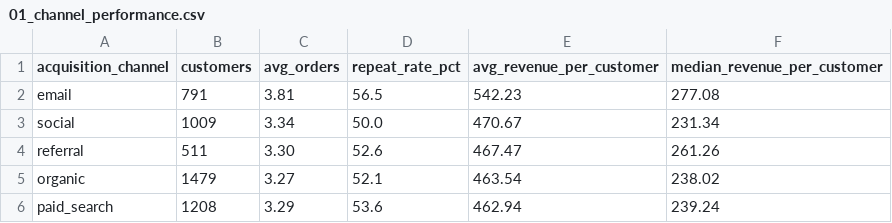
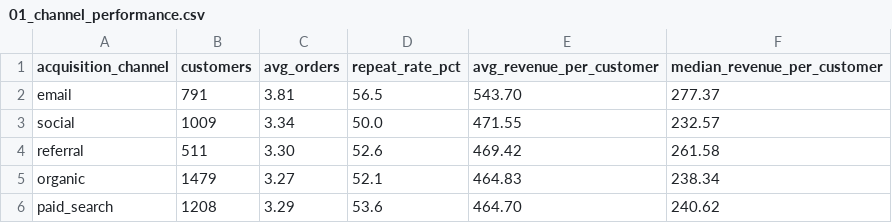
Before and after one commit to mhmmdhaghjoo/online-retail-sql-warehouse, a CSV file: output/01_channel_performance.csv, drawn as a sheet.

```diff
--- a/output/01_channel_performance.csv
+++ b/output/01_channel_performance.csv
@@ -1,6 +1,6 @@
 acquisition_channel,customers,avg_orders,repeat_rate_pct,avg_revenue_per_customer,median_revenue_per_customer
-email,791,3.81,56.5,542.23,277.08
-social,1009,3.34,50.0,470.67,231.34
-referral,511,3.30,52.6,467.47,261.26
-organic,1479,3.27,52.1,463.54,238.02
-paid_search,1208,3.29,53.6,462.94,239.24
+email,791,3.81,56.5,543.70,277.37
+social,1009,3.34,50.0,471.55,232.57
+referral,511,3.30,52.6,469.42,261.58
+organic,1479,3.27,52.1,464.83,238.34
+paid_search,1208,3.29,53.6,464.70,240.62
```
Also changed, not shown: output/02_revenue_by_country_and_year.csv, output/03_rfm_segments.csv, 6 other files.
